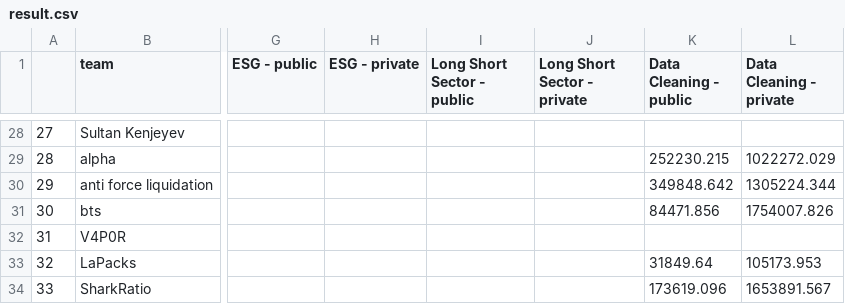
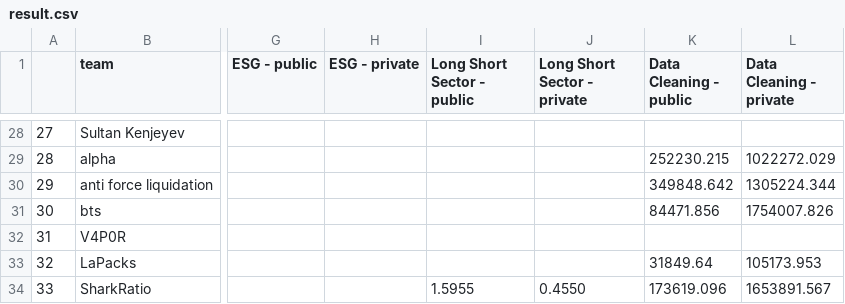
Before and after one commit to algotradingsoc/leaderboard, a CSV file: result.csv, drawn as a sheet; only a part is shown, gaps mark what is left out; the diff names each change by its address in the sheet, - before the commit and + after, or states it on an @@ line.

Commit message:
updated long-short

```diff
--- a/result.csv
+++ b/result.csv
-I34 (Long Short Sector - public): (empty)
+I34 (Long Short Sector - public): 1.5955
-J34 (Long Short Sector - private): (empty)
+J34 (Long Short Sector - private): 0.4550
```
